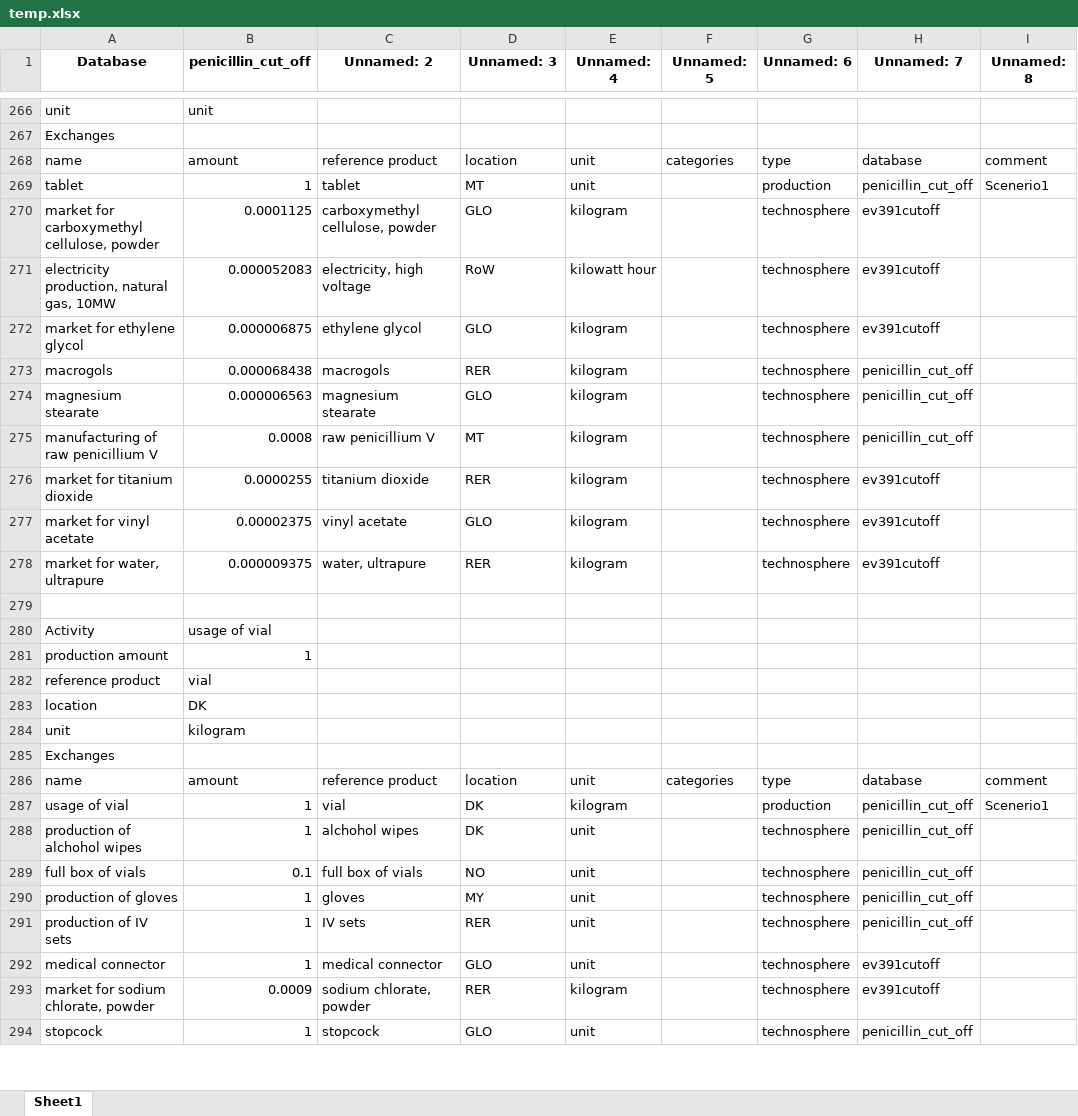
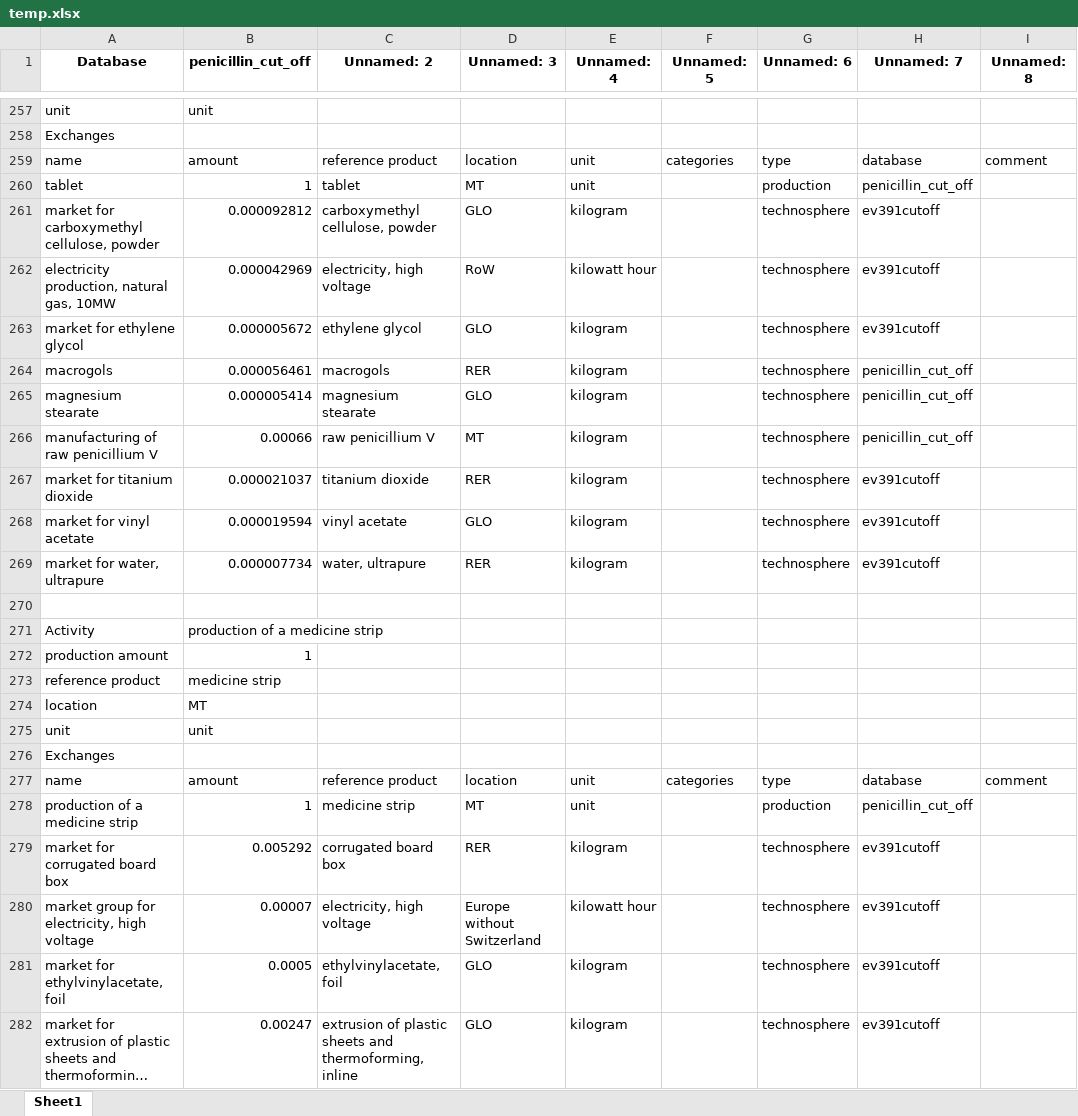
Before and after one commit to RuneWF/penicilin, an Excel workbook: data/temp.xlsx, sheet Sheet1, drawn as a sheet; only a part is shown, gaps mark what is left out; long unchanged cells end in …; values as stored, in another font and other column widths than the file's, no borders; removed rows and columns are numbered as before the commit, all else as after; the diff covers the shown part only; the diff names each change by its address in the sheet, - before the commit and + after, or states it on an @@ line.

Commit message:
modified:   Jupyter scripts/import.ipynb 	modified:   Jupyter scripts/main.ipynb 	modified:   Jupyter scripts/playground.ipynb 	modified:   Libaries/MC.py 	modified:   Libaries/__pycache__/MC.cpython-311.pyc 	modified:   Libaries/__pycache__/database_manipulation.cpython-311.pyc 	modified:   Libaries/__pycache__/lca.cpython-311.pyc 	modified:   Libaries/__pycache__/lcia_results.cpython-311.pyc 	modified:   Libaries/__pycache__/life_cycle_assessment.cpython-311.pyc 	modified:   Libaries/__pycache__/results_figures.cpython-311.pyc 	modified:   Libaries/__pycache__/sensitivity.cpython-311.pyc 	modified:   Libaries/__pycache__/standards.cpython-311.pyc 	modified:   Libaries/database_manipulation.py 	modified:   Libaries/lca.py 	modified:   Libaries/lcia_results.py 	modified:   Libaries/life_cycle_assessment.py 	deleted:    Libaries/monte_carlo copy.py 	deleted:    Libaries/monte_carlo.py 	modified:   Libaries/results_figures.py 	modified:   Libaries/sensitivity.py 	deleted:    Libaries/sensitivity_case1.py 	deleted:    Libaries/sensitivity_case2.py 	modified:   Libaries/standards copy.py 	modified:   Libaries/standards.py 	modified:   data/database.xlsx 	new file:   data/openLCA data/shutterstock-1090088234.webp 	modified:   data/temp.xlsx 	modified:   results/LCIA/LCIA_results.xlsx 	modified:   results/LCIA/LCIA_results_uniquie.xlsx 	new file:   results/LCIA/penincillium_totals.xlsx 	new file:   results/figures/endpoint (H).png 	deleted:    results/figures/endpoint (H)_sc1.png 	deleted:    results/figures/endpoint (H)_sc2.png 	deleted:    results/figures/endpoint (H)_sc3.png 	new file:   results/figures/midpoint (H).png 	deleted:    results/figures/midpoint (H)_sc1.png 	deleted:    results/figures/midpoint (H)_sc2.png 	deleted:    results/figures/midpoint (H)_sc3.png 	new file:   results/figures/monte_carlo.png 	new file:   results/figures/senstivity.png 	new file:   results/sensitivity/penincillium_G.xlsx 	new file:   results/sensitivity/penincillium_V.xlsx

```diff
--- a/data/temp.xlsx (sheet Sheet1)
+++ b/data/temp.xlsx (sheet Sheet1)
-I260 (Unnamed: 8): Scenerio1
+I260 (Unnamed: 8): (empty)
-B261 (penicillin_cut_off): 0.0001125
+B261 (penicillin_cut_off): 0.000092812
-B262 (penicillin_cut_off): 0.000052083
+B262 (penicillin_cut_off): 0.000042969
-B263 (penicillin_cut_off): 0.000006875
+B263 (penicillin_cut_off): 0.000005672
-B264 (penicillin_cut_off): 0.000068438
+B264 (penicillin_cut_off): 0.000056461
-B265 (penicillin_cut_off): 0.000006563
+B265 (penicillin_cut_off): 0.000005414
-B266 (penicillin_cut_off): 0.0008
+B266 (penicillin_cut_off): 0.00066
-B267 (penicillin_cut_off): 0.0000255
+B267 (penicillin_cut_off): 0.000021037
-B268 (penicillin_cut_off): 0.00002375
+B268 (penicillin_cut_off): 0.000019594
-B269 (penicillin_cut_off): 0.000009375
+B269 (penicillin_cut_off): 0.000007734
-B271 (penicillin_cut_off): usage of vial
+B271 (penicillin_cut_off): production of a medicine strip
-B273 (penicillin_cut_off): vial
+B273 (penicillin_cut_off): medicine strip
@@ row 283 moved to row 191: location @@
@@ row 284 moved to row 246: unit @@
@@ row 110 moved to row 274: location @@
@@ row 208 moved to row 275: unit @@
-row 287: usage of vial | 1 | vial | DK | kilogram |  | production | penicillin_cut_off | Scenerio1
-A278 (Database): production of alchohol wipes
+A278 (Database): production of a medicine strip
-C278 (Unnamed: 2): alchohol wipes
+C278 (Unnamed: 2): medicine strip
-D278 (Unnamed: 3): DK
+D278 (Unnamed: 3): MT
-G278 (Unnamed: 6): technosphere
+G278 (Unnamed: 6): production
-row 289: full box of vials | 0.1 | full box of vials | NO | unit |  | technosphere | penicillin_cut_off
-row 290: production of gloves | 1 | gloves | MY | unit |  | technosphere | penicillin_cut_off
-row 291: production of IV sets | 1 | IV sets | RER | unit |  | technosphere | penicillin_cut_off
-row 292: medical connector | 1 | medical connector | GLO | unit |  | technosphere | ev391cutoff
-A279 (Database): market for sodium chlorate, powder
+A279 (Database): market for corrugated board box
-B279 (penicillin_cut_off): 0.0009
+B279 (penicillin_cut_off): 0.005292
-C279 (Unnamed: 2): sodium chlorate, powder
+C279 (Unnamed: 2): corrugated board box
-row 294: stopcock | 1 | stopcock | GLO | unit |  | technosphere | penicillin_cut_off
@@ row 99 moved to row 280: market group for electricity, high volta… @@
@@ row 100 moved to row 281: market for ethylvinylacetate, foil @@
@@ row 101 moved to row 282: market for extrusion of plastic sheets a… @@
```
Also changed, not shown: 47 added rows, 110 removed rows, 121 moved rows and 51 edited cells elsewhere in this sheet, data/database.xlsx, results/LCIA/LCIA_results.xlsx, 31 other files.
